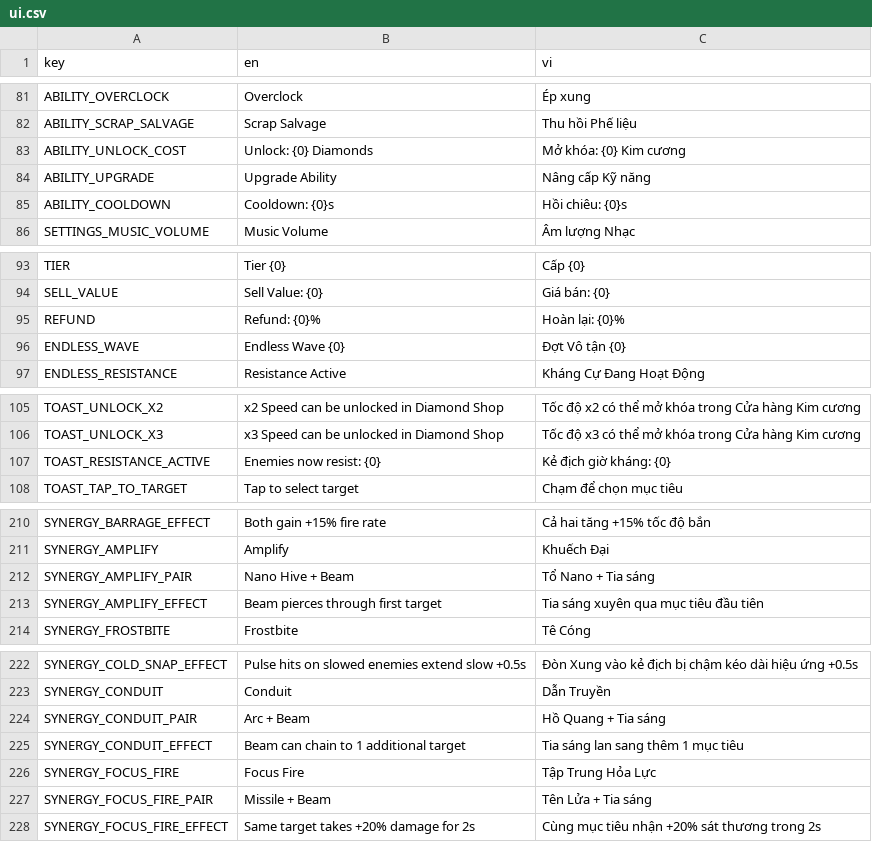
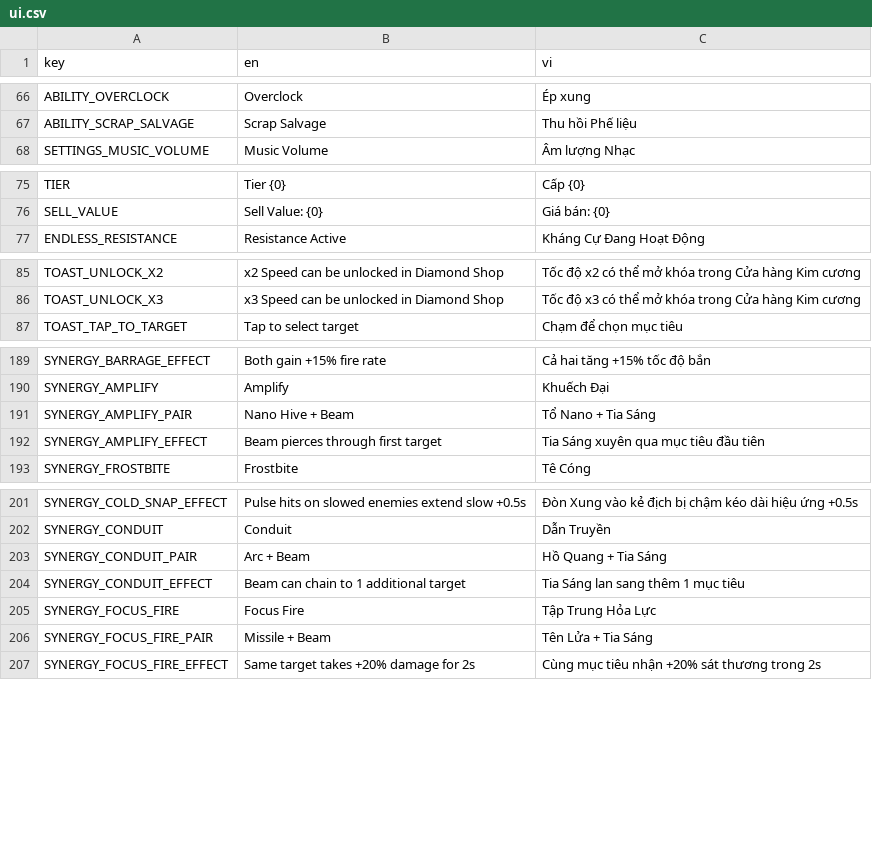
Before and after one commit to trongpong/last-signal, a CSV file: content/translations/ui.csv, drawn as a sheet; only a part is shown, gaps mark what is left out; the diff covers the shown part only.

```diff
--- a/content/translations/ui.csv
+++ b/content/translations/ui.csv
@@ -82,5 +67,2 @@ ABILITY_OVERCLOCK,Overclock,Ép xung
 ABILITY_SCRAP_SALVAGE,Scrap Salvage,Thu hồi Phế liệu
-ABILITY_UNLOCK_COST,Unlock: {0} Diamonds,Mở khóa: {0} Kim cương
-ABILITY_UPGRADE,Upgrade Ability,Nâng cấp Kỹ năng
-ABILITY_COOLDOWN,Cooldown: {0}s,Hồi chiêu: {0}s
 SETTINGS_MUSIC_VOLUME,Music Volume,Âm lượng Nhạc
@@ -94,4 +76,2 @@ TIER,Tier {0},Cấp {0}
 SELL_VALUE,Sell Value: {0},Giá bán: {0}
-REFUND,Refund: {0}%,Hoàn lại: {0}%
-ENDLESS_WAVE,Endless Wave {0},Đợt Vô tận {0}
 ENDLESS_RESISTANCE,Resistance Active,Kháng Cự Đang Hoạt Động
@@ -106,3 +86,2 @@ TOAST_UNLOCK_X2,x2 Speed can be unlocked in Diamond Shop,Tốc độ x2 có th
 TOAST_UNLOCK_X3,x3 Speed can be unlocked in Diamond Shop,Tốc độ x3 có thể mở khóa trong Cửa hàng Kim cương
-TOAST_RESISTANCE_ACTIVE,Enemies now resist: {0},Kẻ địch giờ kháng: {0}
 TOAST_TAP_TO_TARGET,Tap to select target,Chạm để chọn mục tiêu
@@ -211,4 +190,4 @@ SYNERGY_BARRAGE_EFFECT,Both gain +15% fire rate,Cả hai tăng +15% tốc độ
 SYNERGY_AMPLIFY,Amplify,Khuếch Đại
-SYNERGY_AMPLIFY_PAIR,Nano Hive + Beam,Tổ Nano + Tia sáng
-SYNERGY_AMPLIFY_EFFECT,Beam pierces through first target,Tia sáng xuyên qua mục tiêu đầu tiên
+SYNERGY_AMPLIFY_PAIR,Nano Hive + Beam,Tổ Nano + Tia Sáng
+SYNERGY_AMPLIFY_EFFECT,Beam pierces through first target,Tia Sáng xuyên qua mục tiêu đầu tiên
 SYNERGY_FROSTBITE,Frostbite,Tê Cóng
@@ -223,6 +202,6 @@ SYNERGY_COLD_SNAP_EFFECT,Pulse hits on slowed enemies extend slow +0.5s,Đòn Xu
 SYNERGY_CONDUIT,Conduit,Dẫn Truyền
-SYNERGY_CONDUIT_PAIR,Arc + Beam,Hồ Quang + Tia sáng
-SYNERGY_CONDUIT_EFFECT,Beam can chain to 1 additional target,Tia sáng lan sang thêm 1 mục tiêu
+SYNERGY_CONDUIT_PAIR,Arc + Beam,Hồ Quang + Tia Sáng
+SYNERGY_CONDUIT_EFFECT,Beam can chain to 1 additional target,Tia Sáng lan sang thêm 1 mục tiêu
 SYNERGY_FOCUS_FIRE,Focus Fire,Tập Trung Hỏa Lực
-SYNERGY_FOCUS_FIRE_PAIR,Missile + Beam,Tên Lửa + Tia sáng
+SYNERGY_FOCUS_FIRE_PAIR,Missile + Beam,Tên Lửa + Tia Sáng
 SYNERGY_FOCUS_FIRE_EFFECT,Same target takes +20% damage for 2s,Cùng mục tiêu nhận +20% sát thương trong 2s
```
Also changed, not shown: 15 removed rows and 1 edited cell elsewhere in this file.
